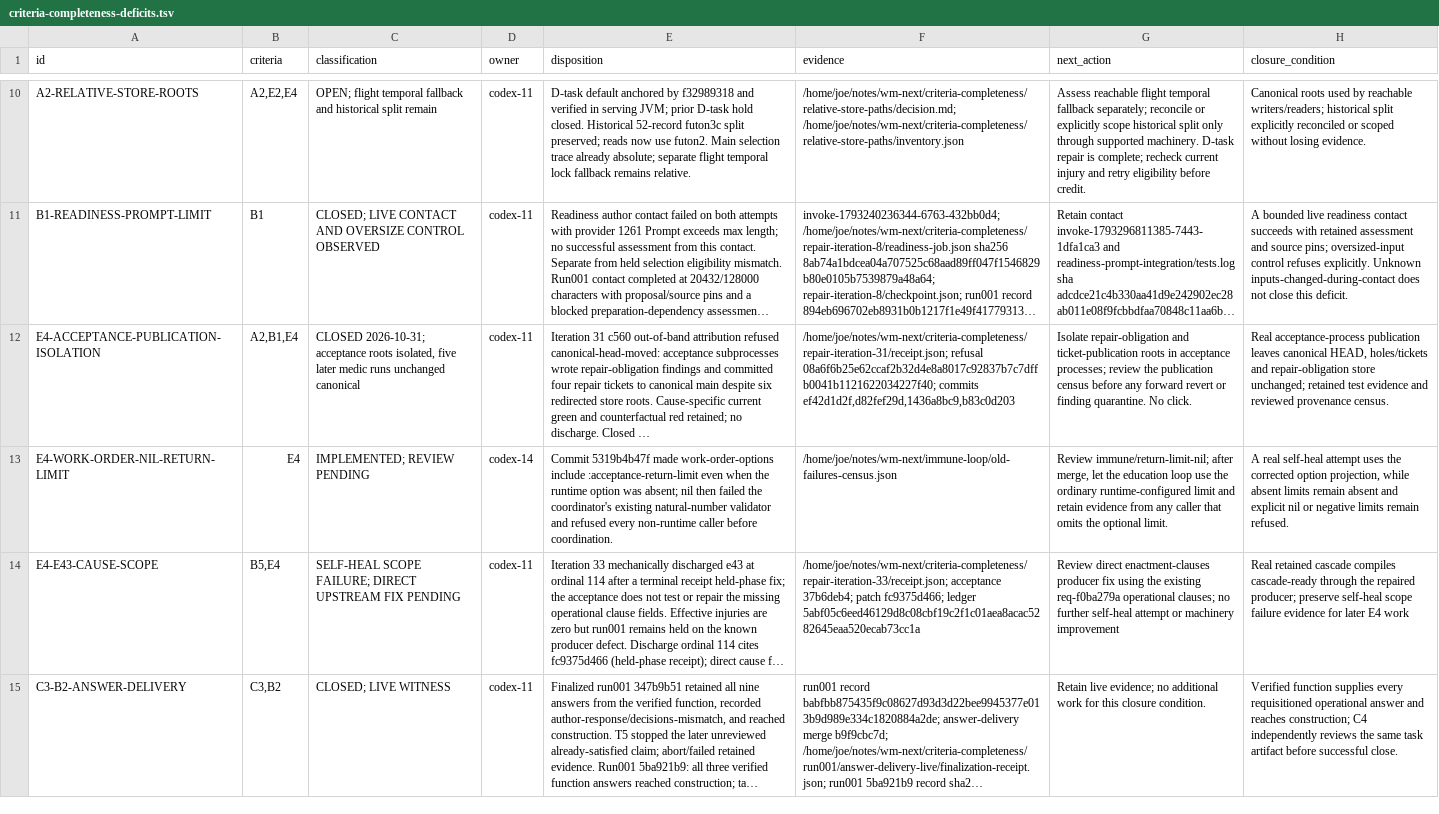
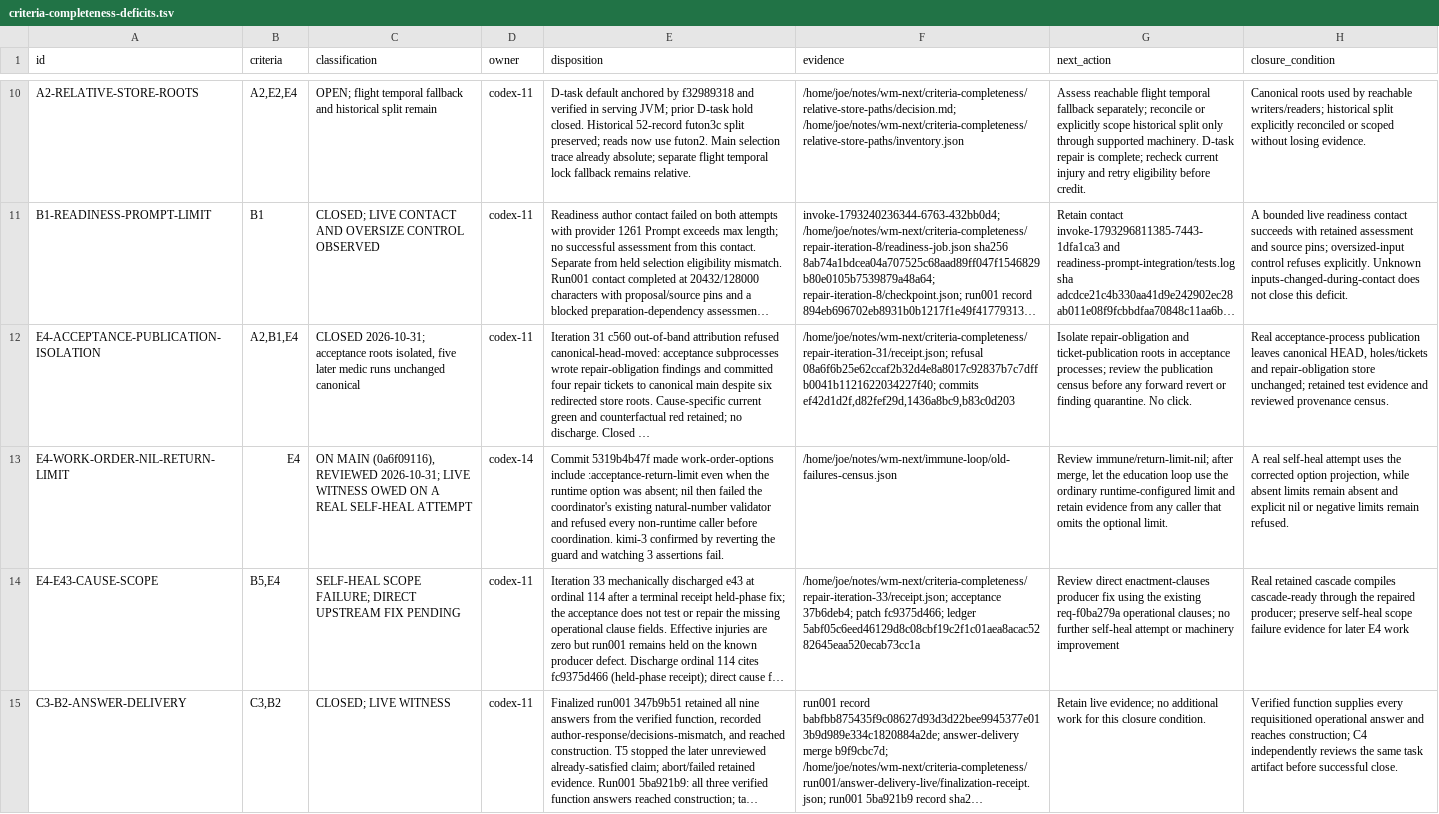
Before and after one commit to tothedarktowercame/futon2, a TSV file: holes/labs/wm-contract/criteria-completeness-deficits.tsv, drawn as a sheet; only a part is shown, gaps mark what is left out; long unchanged cells end in …; the diff covers the shown part only; the diff names each change by its address in the sheet, - before the commit and + after, or states it on an @@ line.

```diff
--- a/holes/labs/wm-contract/criteria-completeness-deficits.tsv
+++ b/holes/labs/wm-contract/criteria-completeness-deficits.tsv
-C13 (classification): IMPLEMENTED; REVIEW PENDING
+C13 (classification): ON MAIN (0a6f09116), REVIEWED 2026-10-31; LIVE WITNESS OWED ON A REAL SELF-HEAL ATTEMPT
-E13 (disposition): …before coordination.
+E13 (disposition): …before coordination. kimi-3 confirmed by reverting the guard and watching 3 assertions fail.
```
Also changed, not shown: 1 added row and 2 edited cells elsewhere in this file.
